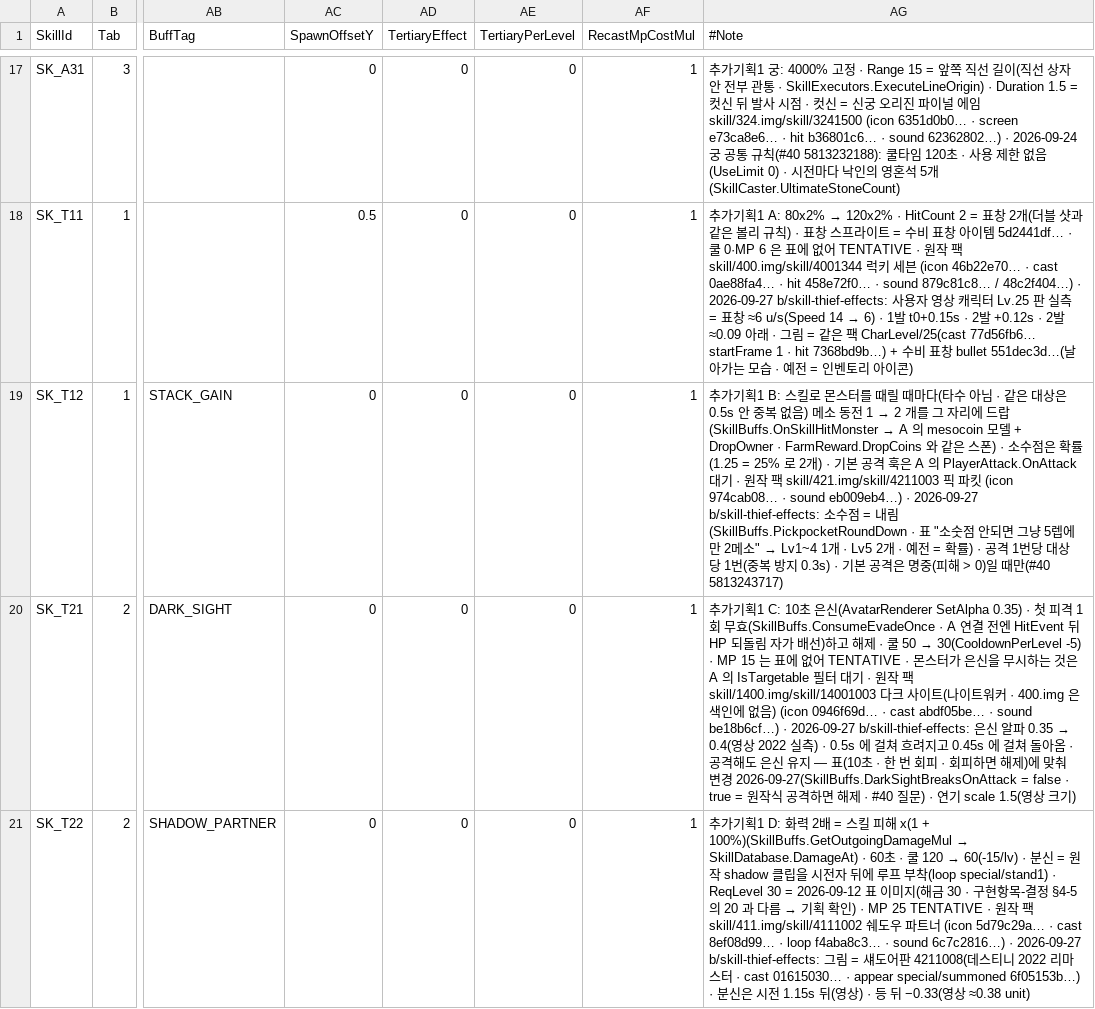
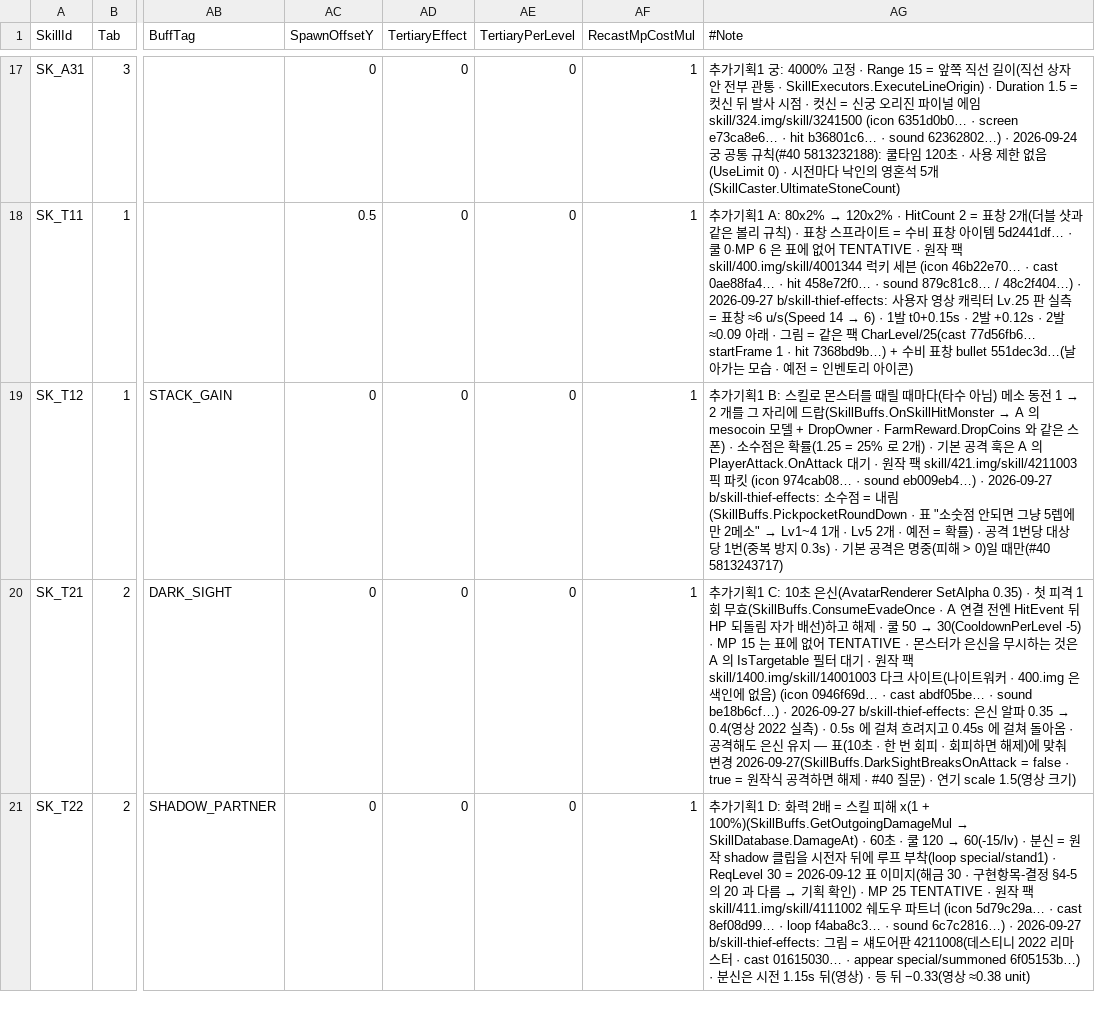
Before and after one commit to alsrn5172/villagedefense, a CSV file: RootDesk/MyDesk/SkillInfo.csv, drawn as a sheet; only a part is shown, gaps mark what is left out; the diff names each change by its address in the sheet, - before the commit and + after, or states it on an @@ line.

```diff
--- a/RootDesk/MyDesk/SkillInfo.csv
+++ b/RootDesk/MyDesk/SkillInfo.csv
-AG19 (#Note): …수 아님 · 같은 대상은 0.5s 안 중복 없음) 메소…
+AG19 (#Note): …수 아님) 메소…
```
